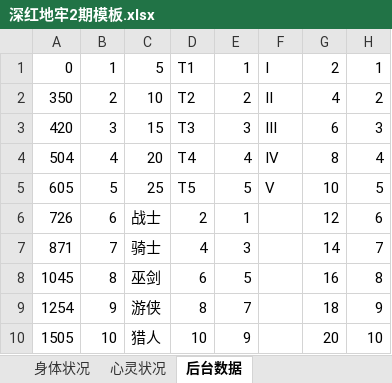
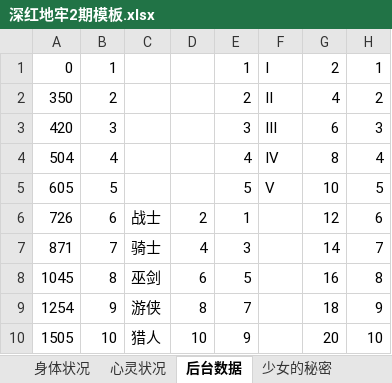
Before and after one commit to mie001/Crisom-dungeon, an Excel workbook: 深红地牢2期模板.xlsx, sheet 后台数据, drawn as a sheet; only a part is shown; values as stored, in another font and other column widths than the file's, no borders; conditional formats not drawn; the diff covers the shown part only; the diff names each change by its address in the sheet, - before the commit and + after, or states it on an @@ line.

```diff
--- a/深红地牢2期模板.xlsx (sheet 后台数据)
+++ b/深红地牢2期模板.xlsx (sheet 后台数据)
+sheet tab: 少女的秘密
-C1: 5
+C1: (empty)
-D1: T1
+D1: (empty)
-C2: 10
+C2: (empty)
-D2: T2
+D2: (empty)
-C3: 15
+C3: (empty)
-D3: T3
+D3: (empty)
-C4: 20
+C4: (empty)
-D4: T4
+D4: (empty)
-C5: 25
+C5: (empty)
-D5: T5
+D5: (empty)
```
Also changed, not shown: 10 added rows and 30 edited cells elsewhere in this sheet, sheet 卡面, 2 other files.
